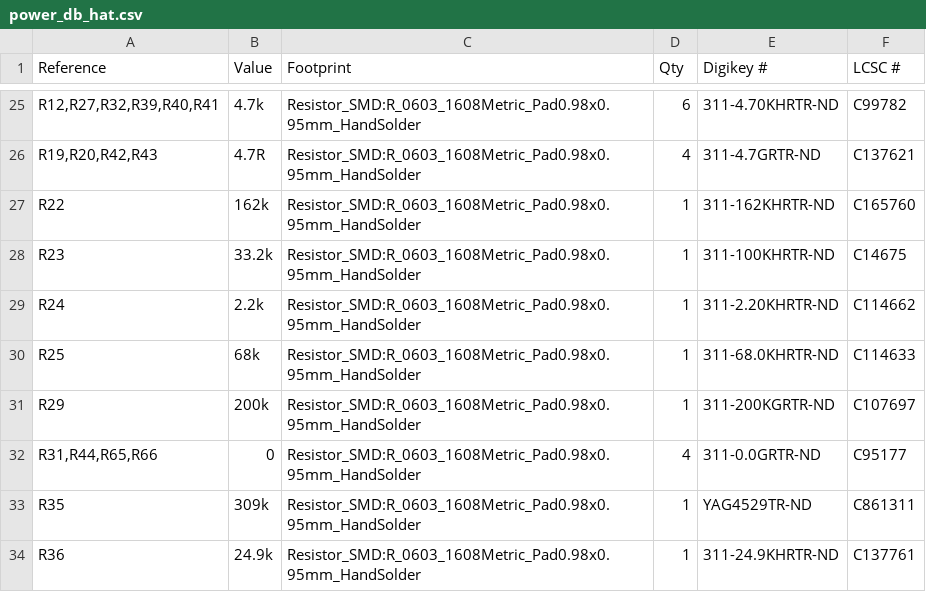
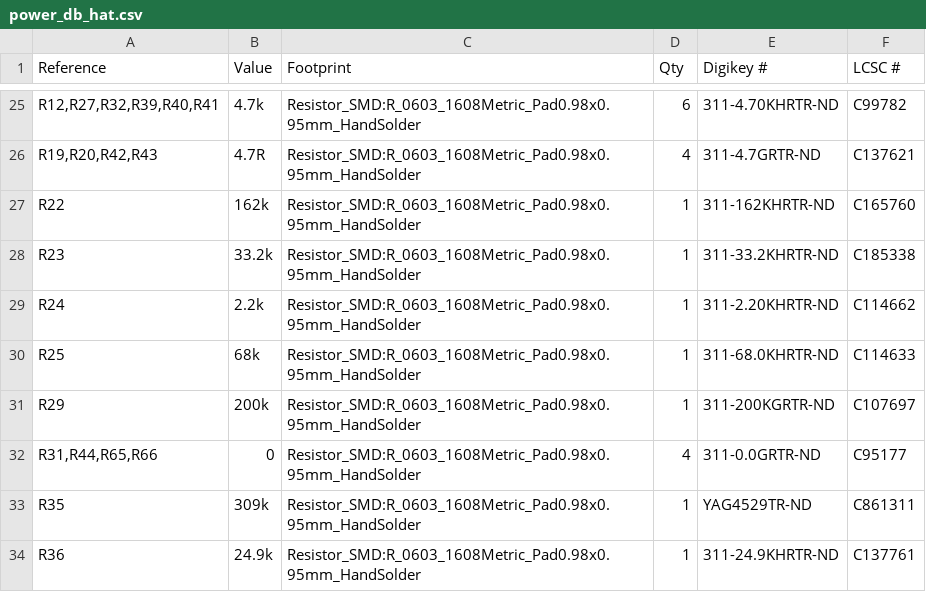
Before and after one commit to ALTAIR-McGill-x-UVictoria/ALTAIR-PCBs, a CSV file: power_db_hat/power_db_hat.csv, drawn as a sheet; only a part is shown, gaps mark what is left out; the diff names each change by its address in the sheet, - before the commit and + after, or states it on an @@ line.

```diff
--- a/power_db_hat/power_db_hat.csv
+++ b/power_db_hat/power_db_hat.csv
-E28 (Digikey #): 311-100KHRTR-ND
+E28 (Digikey #): 311-33.2KHRTR-ND
-F28 (LCSC #): C14675
+F28 (LCSC #): C185338
```
Also changed, not shown: 46 other files.
